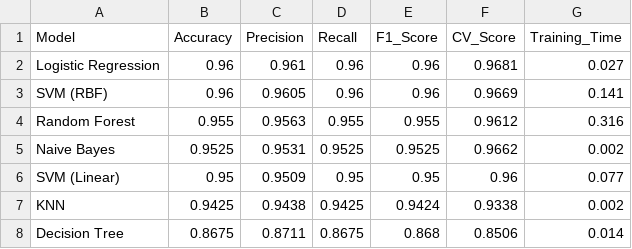
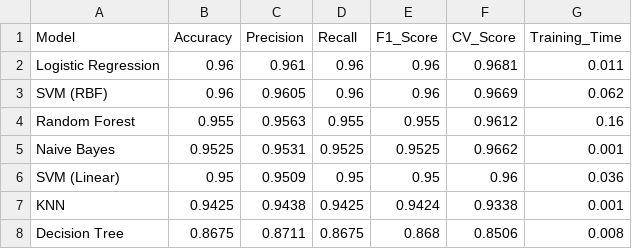
Before and after one commit to abhkpr/health-risk-ml-project, a CSV file: backend/model_comparison.csv, drawn as a sheet.

Commit message:
feat: add trained models and Render deploy config - Add pre-trained pkl files (Logistic Regression, 96% accuracy) - Add render.yaml for one-click Render deployment - Add backend/.gitignore - Update model comparison plots and CSV - Update .gitignore to allow pkl files

```diff
--- a/backend/model_comparison.csv
+++ b/backend/model_comparison.csv
@@ -1,8 +1,8 @@
 Model,Accuracy,Precision,Recall,F1_Score,CV_Score,Training_Time
-Logistic Regression,0.96,0.961,0.96,0.96,0.9681,0.027
-SVM (RBF),0.96,0.9605,0.96,0.96,0.9669,0.141
-Random Forest,0.955,0.9563,0.955,0.955,0.9612,0.316
-Naive Bayes,0.9525,0.9531,0.9525,0.9525,0.9662,0.002
-SVM (Linear),0.95,0.9509,0.95,0.95,0.96,0.077
-KNN,0.9425,0.9438,0.9425,0.9424,0.9338,0.002
-Decision Tree,0.8675,0.8711,0.8675,0.868,0.8506,0.014
+Logistic Regression,0.96,0.961,0.96,0.96,0.9681,0.011
+SVM (RBF),0.96,0.9605,0.96,0.96,0.9669,0.062
+Random Forest,0.955,0.9563,0.955,0.955,0.9612,0.16
+Naive Bayes,0.9525,0.9531,0.9525,0.9525,0.9662,0.001
+SVM (Linear),0.95,0.9509,0.95,0.95,0.96,0.036
+KNN,0.9425,0.9438,0.9425,0.9424,0.9338,0.001
+Decision Tree,0.8675,0.8711,0.8675,0.868,0.8506,0.008
```
Also changed, not shown: 8 other files.
